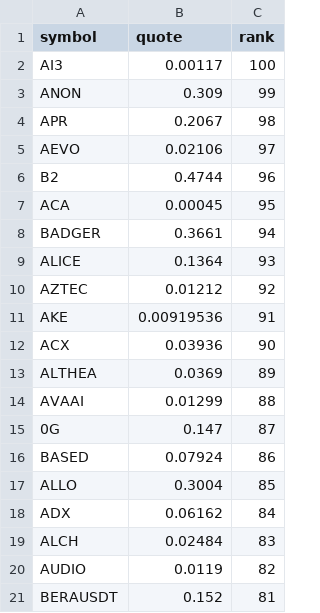
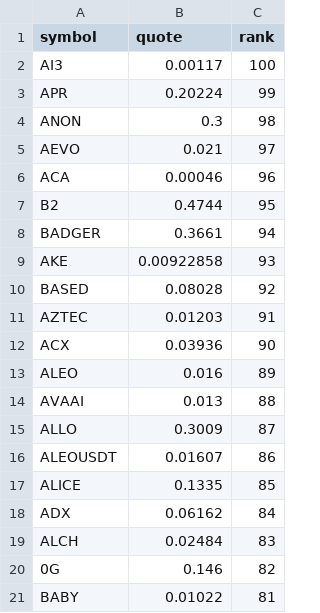
Before and after one commit to drflinn1/stock-analyzer-app, a CSV file: .state/momentum_candidates.csv, drawn as a sheet.

Commit message:
Update momentum_candidates.csv [7830]

```diff
--- a/.state/momentum_candidates.csv
+++ b/.state/momentum_candidates.csv
@@ -2,20 +2,20 @@ symbol,quote,rank
 AI3,0.00117,100
-ANON,0.309,99
-APR,0.2067,98
-AEVO,0.02106,97
-B2,0.4744,96
-ACA,0.00045,95
+APR,0.20224,99
+ANON,0.3,98
+AEVO,0.021,97
+ACA,0.00046,96
+B2,0.4744,95
 BADGER,0.3661,94
-ALICE,0.1364,93
-AZTEC,0.01212,92
-AKE,0.00919536,91
+AKE,0.00922858,93
+BASED,0.08028,92
+AZTEC,0.01203,91
 ACX,0.03936,90
-ALTHEA,0.0369,89
-AVAAI,0.01299,88
-0G,0.147,87
-BASED,0.07924,86
-ALLO,0.3004,85
+ALEO,0.016,89
+AVAAI,0.013,88
+ALLO,0.3009,87
+ALEOUSDT,0.01607,86
+ALICE,0.1335,85
 ADX,0.06162,84
 ALCH,0.02484,83
-AUDIO,0.0119,82
-BERAUSDT,0.152,81
+0G,0.146,82
+BABY,0.01022,81
```
Also changed, not shown: 1 other file.
